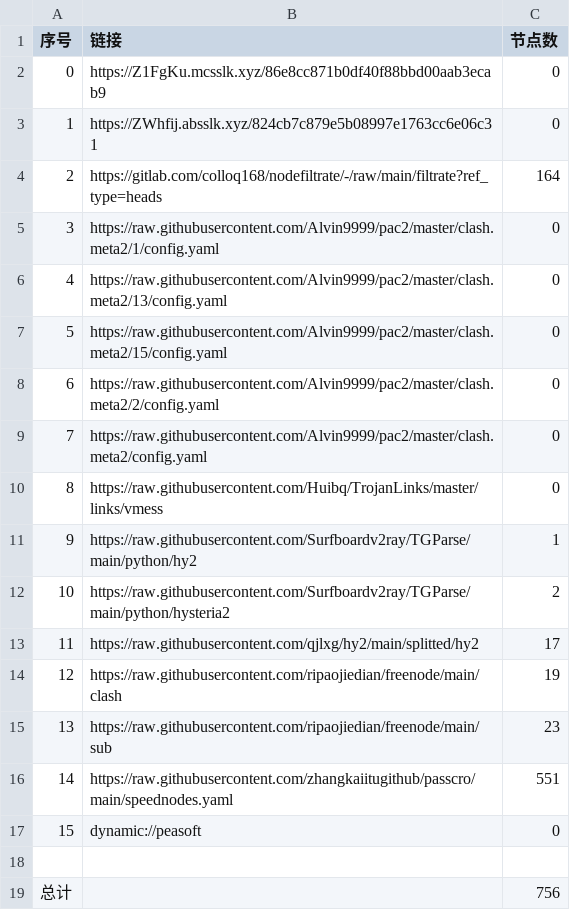
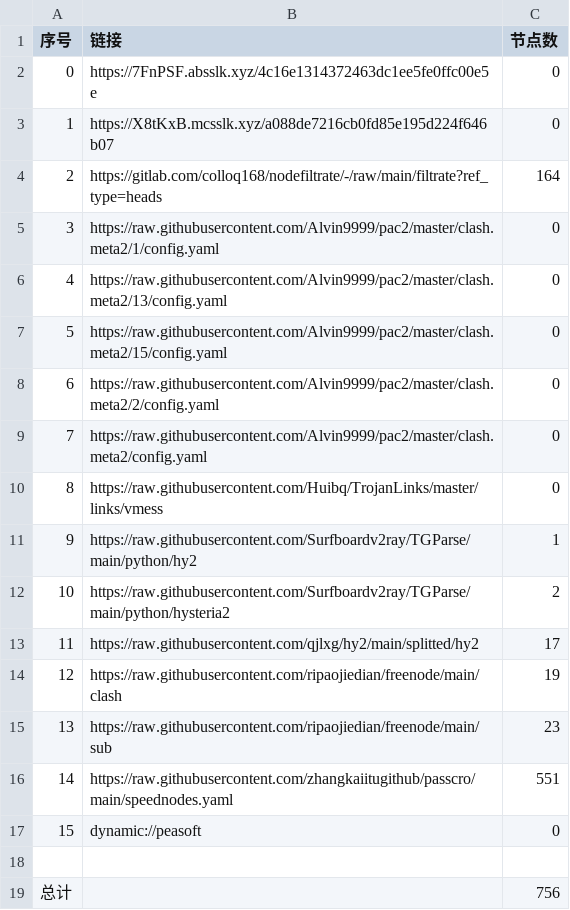
Before and after one commit to nowts71/NoMoreWalls, a CSV file: list_result.csv, drawn as a sheet.

```diff
--- a/list_result.csv
+++ b/list_result.csv
@@ -1,4 +1,4 @@
 序号,链接,节点数
-0,https://Z1FgKu.mcsslk.xyz/86e8cc871b0df40f88bbd00aab3ecab9,0
-1,https://ZWhfij.absslk.xyz/824cb7c879e5b08997e1763cc6e06c31,0
+0,https://7FnPSF.absslk.xyz/4c16e1314372463dc1ee5fe0ffc00e5e,0
+1,https://X8tKxB.mcsslk.xyz/a088de7216cb0fd85e195d224f646b07,0
 2,https://gitlab.com/colloq168/nodefiltrate/-/raw/main/filtrate?ref_type=heads,164
```
Also changed, not shown: 5 other files.
